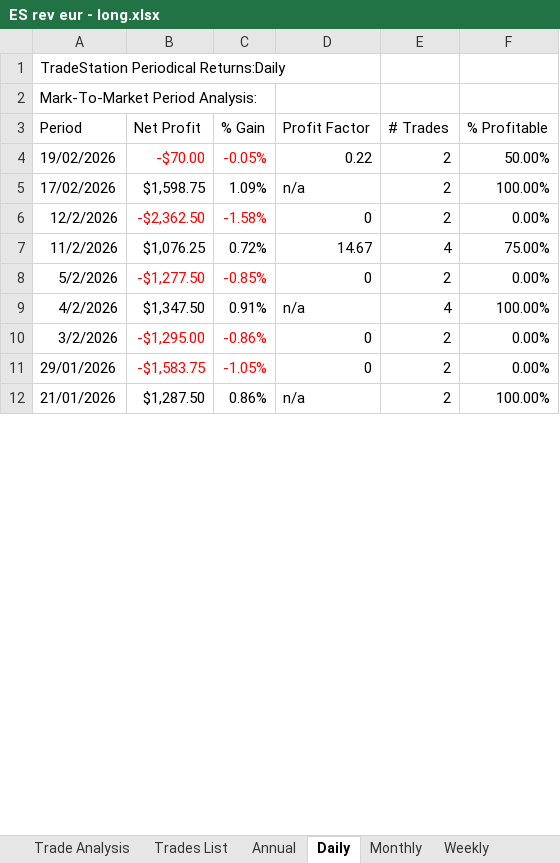
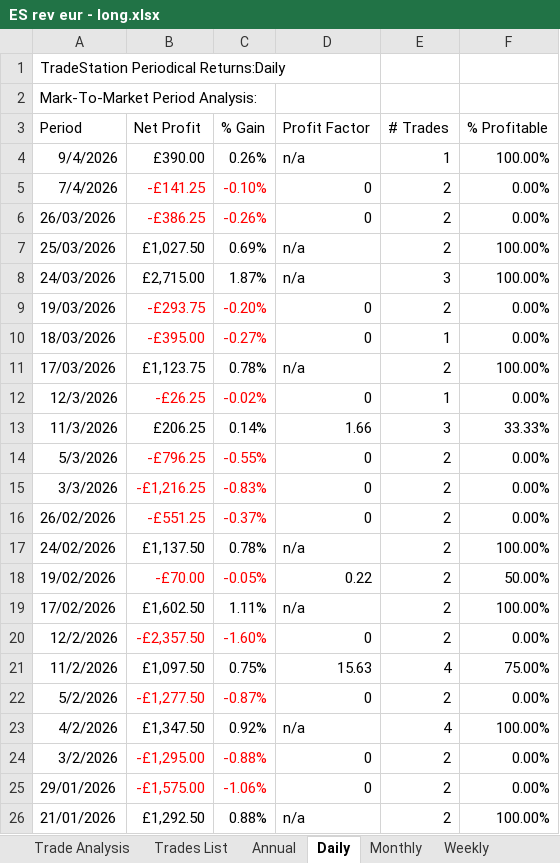
Before and after one commit to andreaviotto-star/trading-dashboard, an Excel workbook: ES rev eur - long.xlsx, sheet Daily, drawn as a sheet; only a part is shown; values as stored, in another font and other column widths than the file's, no borders; addresses are those after the commit; the diff covers the shown part only; the diff names each change by its address in the sheet, - before the commit and + after, or states it on an @@ line.

```diff
--- a/ES rev eur - long.xlsx (sheet Daily)
+++ b/ES rev eur - long.xlsx (sheet Daily)
+row 4: 9/4/2026 | £390.00 | 0.26% | n/a | 1 | 100.00%
+row 5: 7/4/2026 | -£141.25 | -0.10% | 0 | 2 | 0.00%
+row 6: 26/03/2026 | -£386.25 | -0.26% | 0 | 2 | 0.00%
+row 7: 25/03/2026 | £1,027.50 | 0.69% | n/a | 2 | 100.00%
+row 8: 24/03/2026 | £2,715.00 | 1.87% | n/a | 3 | 100.00%
+row 9: 19/03/2026 | -£293.75 | -0.20% | 0 | 2 | 0.00%
+row 10: 18/03/2026 | -£395.00 | -0.27% | 0 | 1 | 0.00%
+row 11: 17/03/2026 | £1,123.75 | 0.78% | n/a | 2 | 100.00%
+row 12: 12/3/2026 | -£26.25 | -0.02% | 0 | 1 | 0.00%
+row 13: 11/3/2026 | £206.25 | 0.14% | 1.66 | 3 | 33.33%
+row 14: 5/3/2026 | -£796.25 | -0.55% | 0 | 2 | 0.00%
+row 15: 3/3/2026 | -£1,216.25 | -0.83% | 0 | 2 | 0.00%
+row 16: 26/02/2026 | -£551.25 | -0.37% | 0 | 2 | 0.00%
+row 17: 24/02/2026 | £1,137.50 | 0.78% | n/a | 2 | 100.00%
-B18 (Net Profit): -$70.00
+B18 (Net Profit): -£70.00
-B19 (Net Profit): $1,598.75
+B19 (Net Profit): £1,602.50
-C19 (% Gain): 1.09%
+C19 (% Gain): 1.11%
-B20 (Net Profit): -$2,362.50
+B20 (Net Profit): -£2,357.50
-C20 (% Gain): -1.58%
+C20 (% Gain): -1.60%
-B21 (Net Profit): $1,076.25
+B21 (Net Profit): £1,097.50
-C21 (% Gain): 0.72%
+C21 (% Gain): 0.75%
-D21 (Profit Factor): 14.67
+D21 (Profit Factor): 15.63
-B22 (Net Profit): -$1,277.50
+B22 (Net Profit): -£1,277.50
-C22 (% Gain): -0.85%
+C22 (% Gain): -0.87%
-B23 (Net Profit): $1,347.50
+B23 (Net Profit): £1,347.50
-C23 (% Gain): 0.91%
+C23 (% Gain): 0.92%
-B24 (Net Profit): -$1,295.00
+B24 (Net Profit): -£1,295.00
-C24 (% Gain): -0.86%
+C24 (% Gain): -0.88%
-B25 (Net Profit): -$1,583.75
+B25 (Net Profit): -£1,575.00
-C25 (% Gain): -1.05%
+C25 (% Gain): -1.06%
-B26 (Net Profit): $1,287.50
+B26 (Net Profit): £1,292.50
-C26 (% Gain): 0.86%
+C26 (% Gain): 0.88%
```
Also changed, not shown: 40 added rows, 54 removed rows and 25 edited cells elsewhere in this sheet, sheet Trades List, sheet Monthly, sheet Weekly, sheet Trade Analysis, sheet Performance Summary, sheet Annual, 1 more sheet, ES ORB custom - long e short.xlsx, ES bout reg - long.xlsx, 16 other files.
